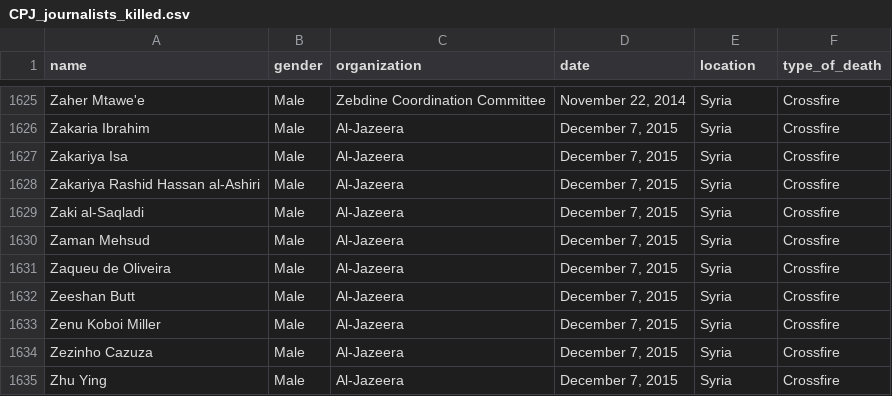
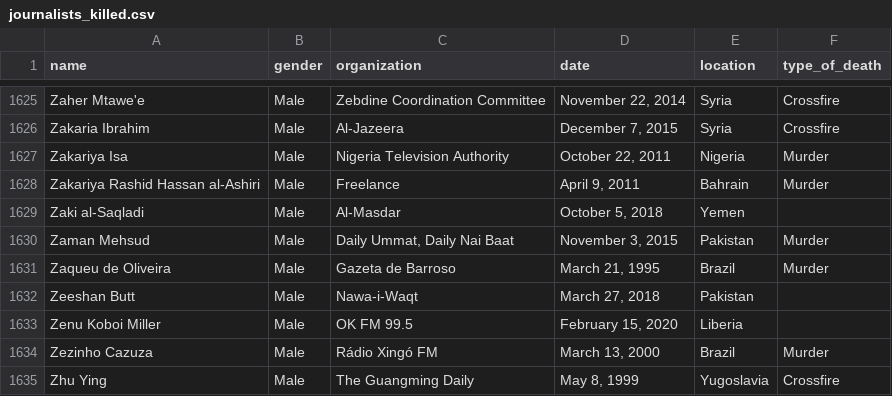
Before and after one commit to athanasiaspiliopoulou/athanasia-vagia, a CSV file: PROJECT/journalists_killed.csv (was PROJECT/CPJ_journalists_killed.csv), drawn as a sheet; only a part is shown, gaps mark what is left out; the diff covers the shown part only.

Commit message:
changes

```diff
--- a/PROJECT/CPJ_journalists_killed.csv
+++ b/PROJECT/journalists_killed.csv
@@ -1626,10 +1626,10 @@ Zaher Mtawe'e,Male,Zebdine Coordination Committee,"November 22, 2014",Syria,Cros
 Zakaria Ibrahim,Male,Al-Jazeera,"December 7, 2015",Syria,Crossfire
-Zakariya Isa,Male,Al-Jazeera,"December 7, 2015",Syria,Crossfire
-Zakariya Rashid Hassan al-Ashiri,Male,Al-Jazeera,"December 7, 2015",Syria,Crossfire
-Zaki al-Saqladi,Male,Al-Jazeera,"December 7, 2015",Syria,Crossfire
-Zaman Mehsud,Male,Al-Jazeera,"December 7, 2015",Syria,Crossfire
-Zaqueu de Oliveira,Male,Al-Jazeera,"December 7, 2015",Syria,Crossfire
-Zeeshan Butt,Male,Al-Jazeera,"December 7, 2015",Syria,Crossfire
-Zenu Koboi Miller,Male,Al-Jazeera,"December 7, 2015",Syria,Crossfire
-Zezinho Cazuza,Male,Al-Jazeera,"December 7, 2015",Syria,Crossfire
-Zhu Ying,Male,Al-Jazeera,"December 7, 2015",Syria,Crossfire
+Zakariya Isa,Male,Nigeria Television Authority,"October 22, 2011",Nigeria,Murder
+Zakariya Rashid Hassan al-Ashiri,Male,Freelance,"April 9, 2011",Bahrain,Murder
+Zaki al-Saqladi,Male,Al-Masdar,"October 5, 2018",Yemen,
+Zaman Mehsud,Male,"Daily Ummat, Daily Nai Baat","November 3, 2015",Pakistan,Murder
+Zaqueu de Oliveira,Male,Gazeta de Barroso,"March 21, 1995",Brazil,Murder
+Zeeshan Butt,Male,Nawa-i-Waqt,"March 27, 2018",Pakistan,
+Zenu Koboi Miller,Male,OK FM 99.5,"February 15, 2020",Liberia,
+Zezinho Cazuza,Male,Rádio Xingó FM,"March 13, 2000",Brazil,Murder
+Zhu Ying,Male,The Guangming Daily,"May 8, 1999",Yugoslavia,Crossfire
```
Also changed, not shown: 42 edited cells elsewhere in this file.
